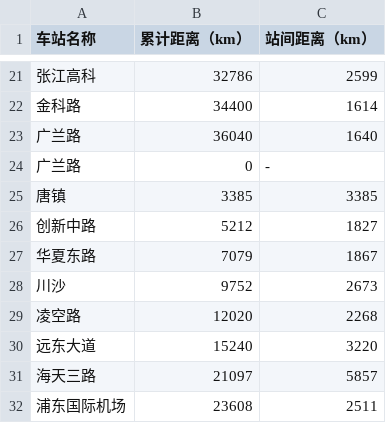
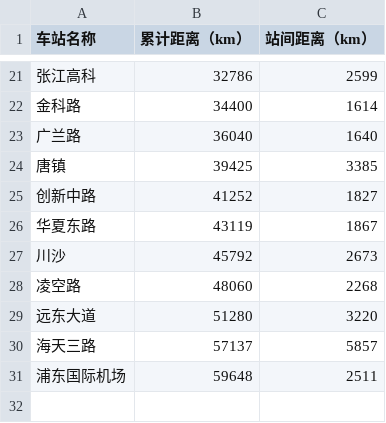
Before and after one commit to helloqiu/subway_network, a CSV file: data/shanghai_metadate/二号线.csv, drawn as a sheet; only a part is shown, gaps mark what is left out.

```diff
--- a/data/shanghai_metadate/二号线.csv
+++ b/data/shanghai_metadate/二号线.csv
@@ -23,10 +23,9 @@
 广兰路,36040,1640
-广兰路,0,-
-唐镇,3385,3385
-创新中路,5212,1827
-华夏东路,7079,1867
-川沙,9752,2673
-凌空路,12020,2268
-远东大道,15240,3220
-海天三路,21097,5857
-浦东国际机场,23608,2511
+唐镇,39425,3385
+创新中路,41252,1827
+华夏东路,43119,1867
+川沙,45792,2673
+凌空路,48060,2268
+远东大道,51280,3220
+海天三路,57137,5857
+浦东国际机场,59648,2511
```
Also changed, not shown: data/shanghai_metadate/十一号线.csv, data/shanghai_metadate/十三号线.csv, 5 other files.
